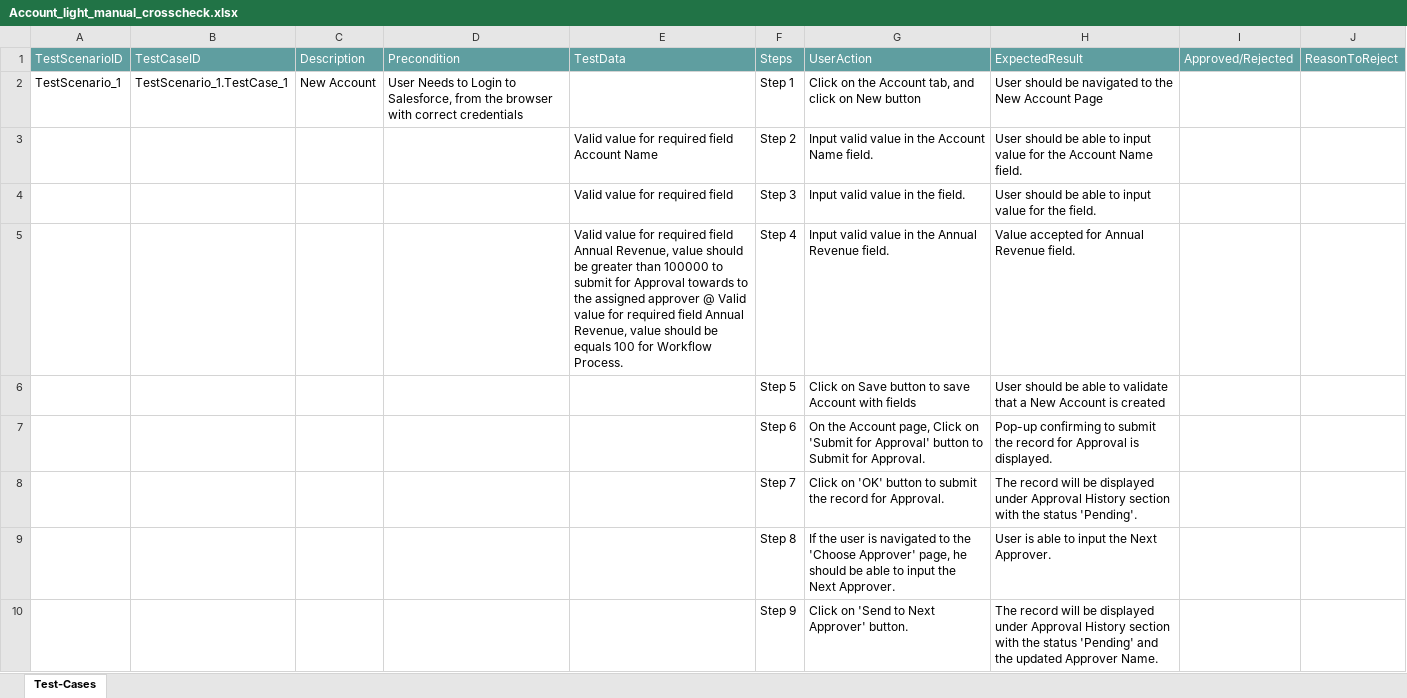
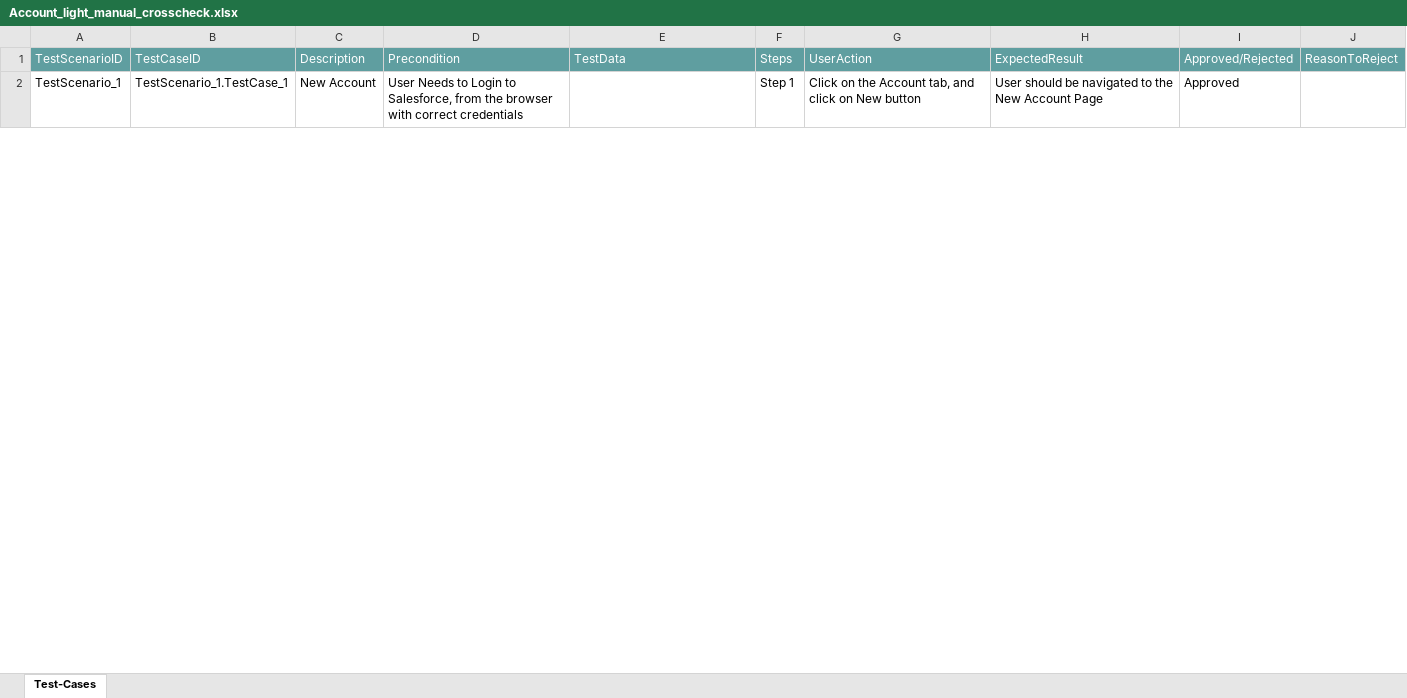
Before and after one commit to ShaikMohamedIrfan/SNAPTESTING, an Excel workbook: Account_light_manual_crosscheck.xlsx, sheet Test-Cases, drawn as a sheet; only a part is shown; values as stored, in another font and other column widths than the file's, no borders; table styles not drawn; the diff covers the shown part only; the diff names each change by its address in the sheet, - before the commit and + after, or states it on an @@ line.

Commit message:
Update Account_light_manual_crosscheck.xlsx

```diff
--- a/Account_light_manual_crosscheck.xlsx (sheet Test-Cases)
+++ b/Account_light_manual_crosscheck.xlsx (sheet Test-Cases)
-I2: (empty)
+I2: Approved
@@ row 3 hidden:  |  |  |  | Valid value for required field Account Name | Step 2 | Input valid value in the Account Name field. | User should be able to input value for the Account Name field. @@
@@ row 4 hidden:  |  |  |  | Valid value for required field | Step 3 | Input valid value in the field. | User should be able to input value for the field. @@
@@ row 5 hidden:  |  |  |  | Valid value for required field Annual Revenue, value should be greater than 100000 to submit for Approval towards to the assigned approver @ Valid value for required field Annual Revenue, value should be equals 100 for Workflow Process. | Step 4 | Input valid value in the Annual Revenue field. | Value accepted for Annual Revenue field. @@
@@ row 6 hidden:  |  |  |  |  | Step 5 | Click on Save button to save Account with fields | User should be able to validate that a New Account is created @@
@@ row 7 hidden:  |  |  |  |  | Step 6 | On the Account page, Click on 'Submit for Approval' button to Submit for Approval. | Pop-up confirming to submit the record for Approval is displayed. @@
@@ row 8 hidden:  |  |  |  |  | Step 7 | Click on 'OK' button to submit the record for Approval. | The record will be displayed under Approval History section with the status 'Pending'. @@
@@ row 9 hidden:  |  |  |  |  | Step 8 | If the user is navigated to the 'Choose Approver' page, he should be able to input the Next Approver. | User is able to input the Next Approver. @@
@@ row 10 hidden:  |  |  |  |  | Step 9 | Click on 'Send to Next Approver' button. | The record will be displayed under Approval History section with the status 'Pending' and the updated Approver Name. @@
```
Also changed, not shown: 8 hidden or unhidden rows and 1 edited cell elsewhere in this sheet.
